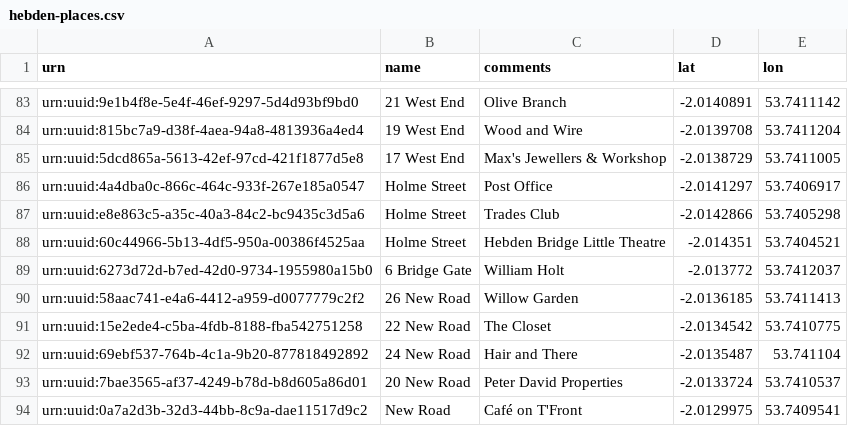
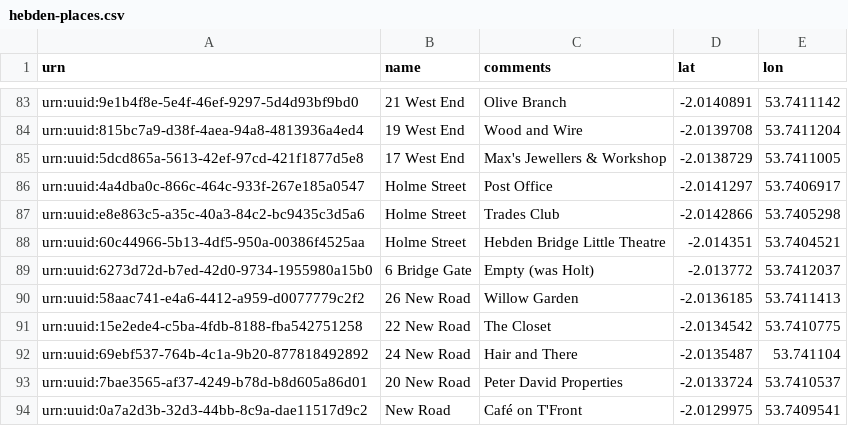
Before and after one commit to dringtech/hebdenplaces, a CSV file: docs/hebden-places.csv, drawn as a sheet; only a part is shown, gaps mark what is left out; the diff covers the shown part only.

```diff
--- a/docs/hebden-places.csv
+++ b/docs/hebden-places.csv
@@ -88,3 +88,3 @@ urn:uuid:e8e863c5-a35c-40a3-84c2-bc9435c3d5a6,Holme Street,Trades Club,-2.014286
 urn:uuid:60c44966-5b13-4df5-950a-00386f4525aa,Holme Street,Hebden Bridge Little Theatre,-2.014351,53.7404521
-urn:uuid:6273d72d-b7ed-42d0-9734-1955980a15b0,6 Bridge Gate,William Holt,-2.013772,53.7412037
+urn:uuid:6273d72d-b7ed-42d0-9734-1955980a15b0,6 Bridge Gate,Empty (was Holt),-2.013772,53.7412037
 urn:uuid:58aac741-e4a6-4412-a959-d0077779c2f2,26 New Road,Willow Garden,-2.0136185,53.7411413
```
Also changed, not shown: 2 added rows, 3 removed rows and 68 edited cells elsewhere in this file, 2 other files.
